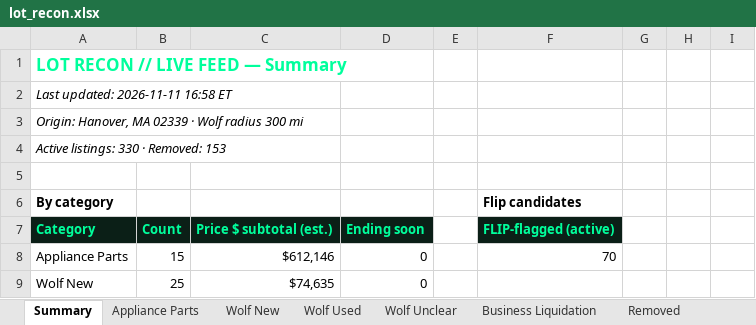
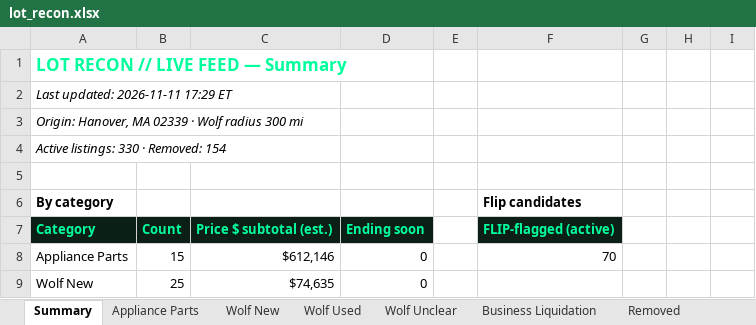
Before and after one commit to theequipmentpark/lot-recon, an Excel workbook: lot_recon.xlsx, sheet Summary, drawn as a sheet; only a part is shown; values as stored, in another font and other column widths than the file's, no borders; the diff names each change by its address in the sheet, - before the commit and + after, or states it on an @@ line.

```diff
--- a/lot_recon.xlsx (sheet Summary)
+++ b/lot_recon.xlsx (sheet Summary)
-A2: Last updated: 2026-11-11 16:58 ET
+A2: Last updated: 2026-11-11 17:29 ET
-A4: Active listings: 330 · Removed: 153
+A4: Active listings: 330 · Removed: 154
```
Also changed, not shown: sheet Removed, sheet Business Liquidation, 1 other file.
